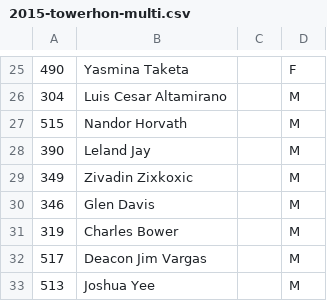
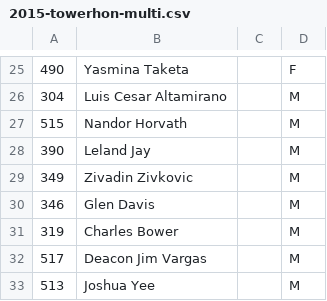
Before and after one commit to joduncan/RaceScoring, a CSV file: data/2015-towerhon-multi.csv, drawn as a sheet; only a part is shown, gaps mark what is left out.

```diff
--- a/data/2015-towerhon-multi.csv
+++ b/data/2015-towerhon-multi.csv
@@ -28,3 +28,3 @@
 390,Leland Jay,,M
-349,Zivadin Zixkoxic,,M
+349,Zivadin Zivkovic,,M
 346,Glen Davis,,M
```
Also changed, not shown: data/2015-towerhon-single.csv.
